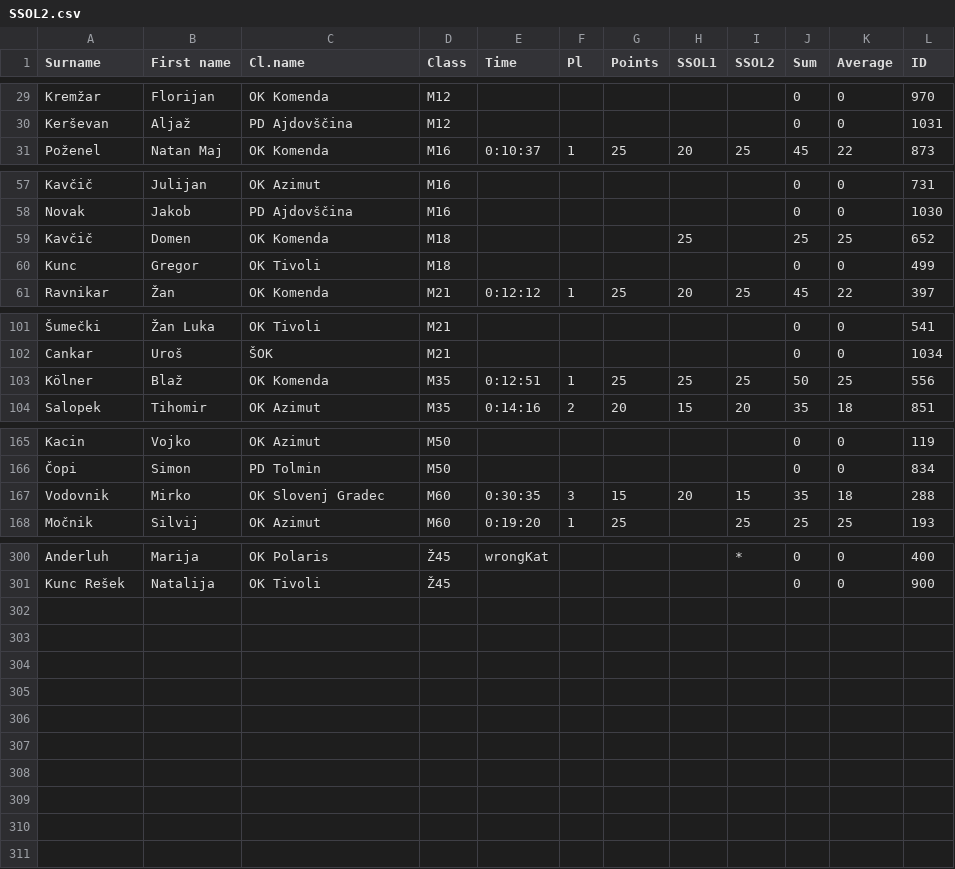
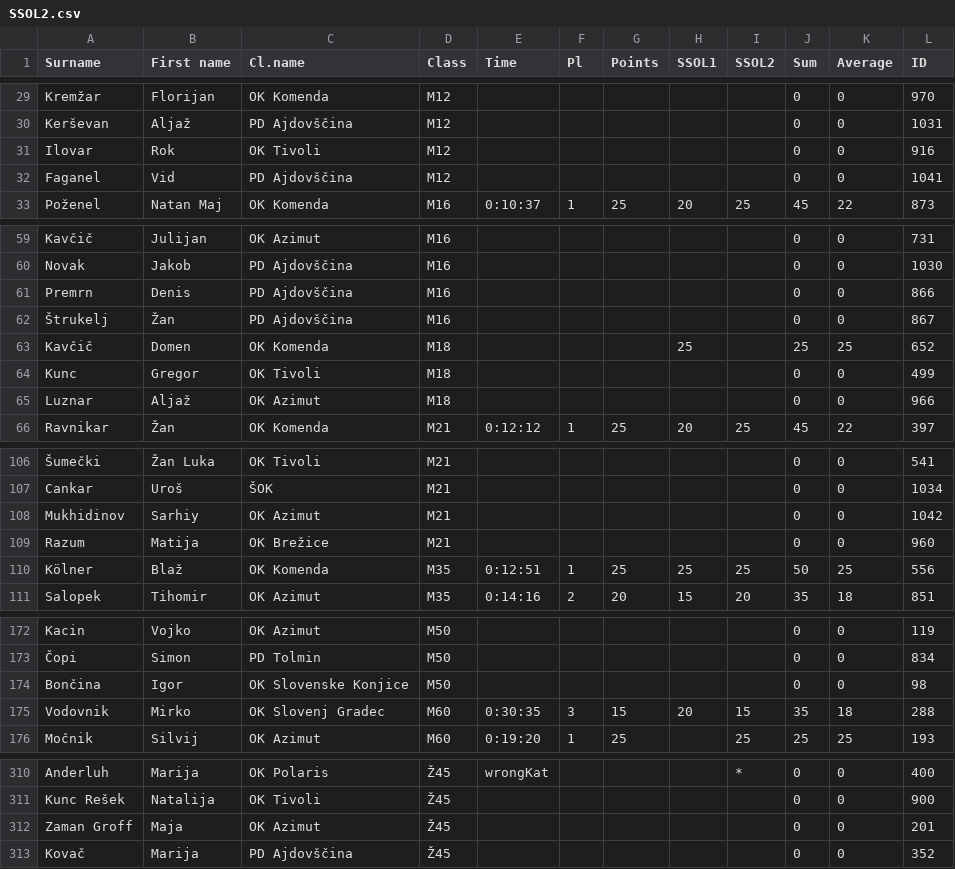
Before and after one commit to OZS-IT/SprintSOL, a CSV file: Stanja racunana/SSOL2.csv, drawn as a sheet; only a part is shown, gaps mark what is left out; the diff covers the shown part only; the diff names each change by its address in the sheet, - before the commit and + after, or states it on an @@ line.

Commit message:
SSOL 4

```diff
--- a/Stanja racunana/SSOL2.csv
+++ b/Stanja racunana/SSOL2.csv
+row 31: Ilovar | Rok | OK Tivoli | M12 |  |  |  |  |  | 0 | 0 | 916
+row 32: Faganel | Vid | PD Ajdovščina | M12 |  |  |  |  |  | 0 | 0 | 1041
+row 61: Premrn | Denis | PD Ajdovščina | M16 |  |  |  |  |  | 0 | 0 | 866
+row 62: Štrukelj | Žan | PD Ajdovščina | M16 |  |  |  |  |  | 0 | 0 | 867
+row 65: Luznar | Aljaž | OK Azimut | M18 |  |  |  |  |  | 0 | 0 | 966
+row 108: Mukhidinov | Sarhiy | OK Azimut | M21 |  |  |  |  |  | 0 | 0 | 1042
+row 109: Razum | Matija | OK Brežice | M21 |  |  |  |  |  | 0 | 0 | 960
+row 174: Bončina | Igor | OK Slovenske Konjice | M50 |  |  |  |  |  | 0 | 0 | 98
+row 312: Zaman Groff | Maja | OK Azimut | Ž45 |  |  |  |  |  | 0 | 0 | 201
+row 313: Kovač | Marija | PD Ajdovščina | Ž45 |  |  |  |  |  | 0 | 0 | 352
```
Also changed, not shown: 2 added rows elsewhere in this file, Stanja racunana/SSOL1.csv, 3 other files.
